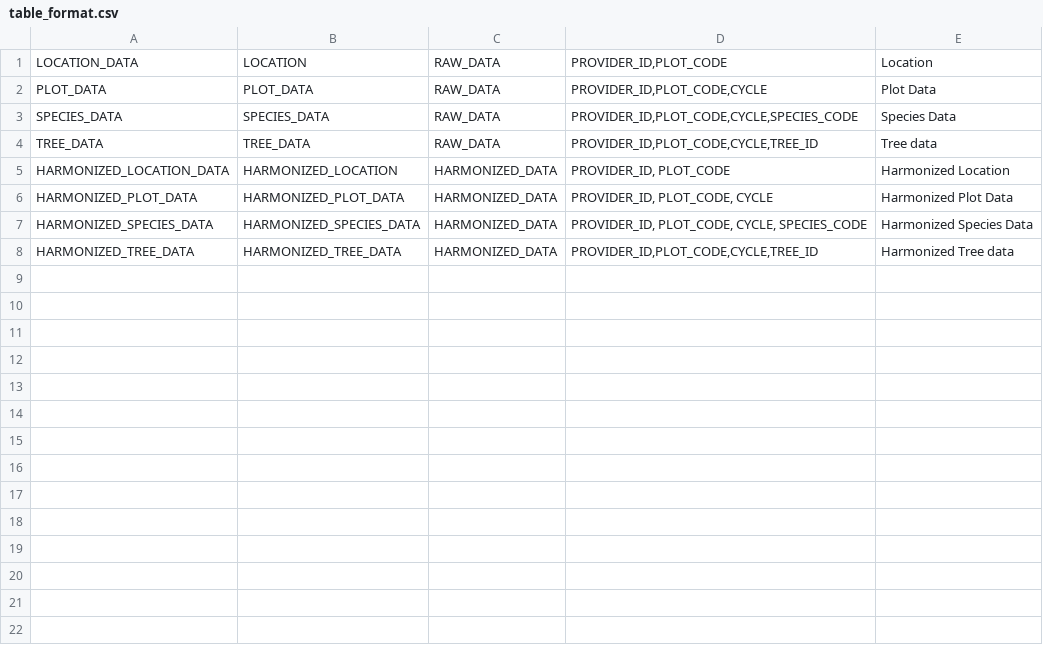
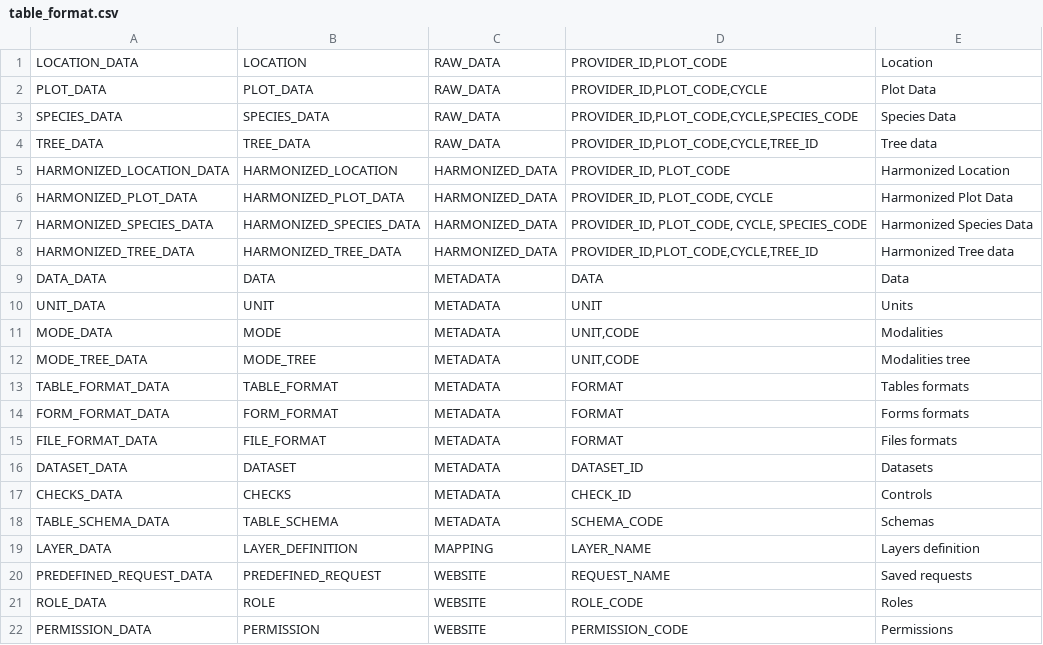
Before and after one commit to IGNF/ogam, a CSV file: database/Metadata/table_format.csv, drawn as a sheet; the diff names each change by its address in the sheet, - before the commit and + after, or states it on an @@ line.

```diff
--- a/database/Metadata/table_format.csv
+++ b/database/Metadata/table_format.csv
+row 9: DATA_DATA | DATA | METADATA | DATA | Data
+row 10: UNIT_DATA | UNIT | METADATA | UNIT | Units
+row 11: MODE_DATA | MODE | METADATA | UNIT,CODE | Modalities
+row 12: MODE_TREE_DATA | MODE_TREE | METADATA | UNIT,CODE | Modalities tree
+row 13: TABLE_FORMAT_DATA | TABLE_FORMAT | METADATA | FORMAT | Tables formats
+row 14: FORM_FORMAT_DATA | FORM_FORMAT | METADATA | FORMAT | Forms formats
+row 15: FILE_FORMAT_DATA | FILE_FORMAT | METADATA | FORMAT | Files formats
+row 16: DATASET_DATA | DATASET | METADATA | DATASET_ID | Datasets
+row 17: CHECKS_DATA | CHECKS | METADATA | CHECK_ID | Controls
+row 18: TABLE_SCHEMA_DATA | TABLE_SCHEMA | METADATA | SCHEMA_CODE | Schemas
+row 19: LAYER_DATA | LAYER_DEFINITION | MAPPING | LAYER_NAME | Layers definition
+row 20: PREDEFINED_REQUEST_DATA | PREDEFINED_REQUEST | WEBSITE | REQUEST_NAME | Saved requests
+row 21: ROLE_DATA | ROLE | WEBSITE | ROLE_CODE | Roles
+row 22: PERMISSION_DATA | PERMISSION | WEBSITE | PERMISSION_CODE | Permissions
```
Also changed, not shown: database/Metadata/field_mapping.csv, database/Metadata/form_field.csv, 45 other files.
